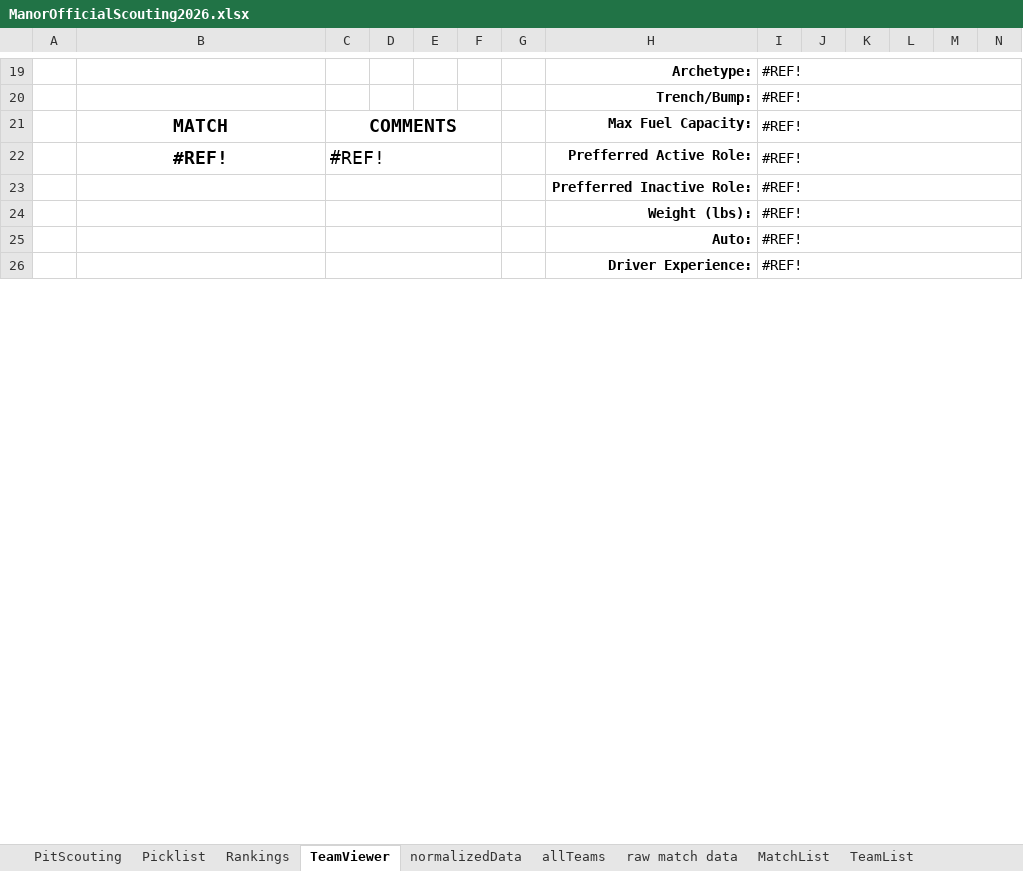
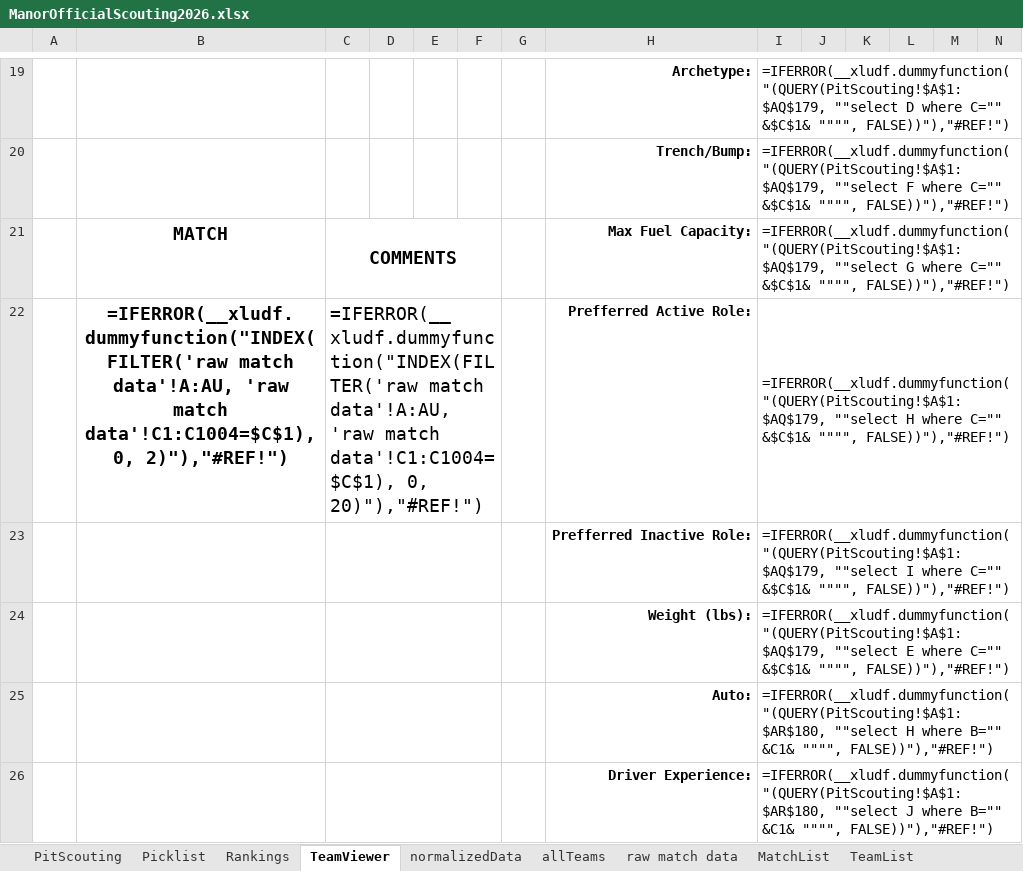
Before and after one commit to lasarobotics/PurpleScout, an Excel workbook: ManorOfficialScouting2026.xlsx, sheet TeamViewer, drawn as a sheet; only a part is shown, gaps mark what is left out; values as stored, in another font and other column widths than the file's, no borders; formulas without a stored value are shown as written; charts and pictures not drawn; removed rows and columns are numbered as before the commit, all else as after; rows hold the shown columns only; the diff covers the shown part only; the diff names each change by its address in the sheet, - before the commit and + after, or states it on an @@ line.

```diff
--- a/ManorOfficialScouting2026.xlsx (sheet TeamViewer)
+++ b/ManorOfficialScouting2026.xlsx (sheet TeamViewer)
-I19: #REF!
+I19: =IFERROR(__xludf.dummyfunction("(QUERY(PitScouting!$A$1:$AQ$179, ""select D where C="" &$C$1& """", FALSE))"),"#REF!")
-I20: #REF!
+I20: =IFERROR(__xludf.dummyfunction("(QUERY(PitScouting!$A$1:$AQ$179, ""select F where C="" &$C$1& """", FALSE))"),"#REF!")
-I21: #REF!
+I21: =IFERROR(__xludf.dummyfunction("(QUERY(PitScouting!$A$1:$AQ$179, ""select G where C="" &$C$1& """", FALSE))"),"#REF!")
-row 22:  | #REF! | #REF! |  |  |  |  | Prefferred Active Role: | #REF!
+row 22:  | =IFERROR(__xludf.dummyfunction("INDEX(FILTER('raw match data'!A:AU, 'raw match data'!C1:C1004=$C$1), 0, 2)"),"#REF!") | =IFERROR(__xludf.dummyfunction("INDEX(FILTER('raw match data'!A:AU, 'raw match data'!C1:C1004=$C$1), 0, 20)"),"#REF!") |  |  |  |  | Prefferred Active Role: | =IFERROR(__xludf.dummyfunction("(QUERY(PitScouting!$A$1:$AQ$179, ""select H where C="" &$C$1& """", FALSE))"),"#REF!")
-I23: #REF!
+I23: =IFERROR(__xludf.dummyfunction("(QUERY(PitScouting!$A$1:$AQ$179, ""select I where C="" &$C$1& """", FALSE))"),"#REF!")
-I24: #REF!
+I24: =IFERROR(__xludf.dummyfunction("(QUERY(PitScouting!$A$1:$AQ$179, ""select E where C="" &$C$1& """", FALSE))"),"#REF!")
-I25: #REF!
+I25: =IFERROR(__xludf.dummyfunction("(QUERY(PitScouting!$A$1:$AR$180, ""select H where B="" &C1& """", FALSE))"),"#REF!")
-I26: #REF!
+I26: =IFERROR(__xludf.dummyfunction("(QUERY(PitScouting!$A$1:$AR$180, ""select J where B="" &C1& """", FALSE))"),"#REF!")
```
Also changed, not shown: 24 added rows, 24 removed rows, 16 edited cells and cell formats elsewhere in this sheet, sheet raw match data, sheet allTeams, sheet normalizedData, sheet Rankings, sheet Picklist, charts or pictures, 14 other files.
